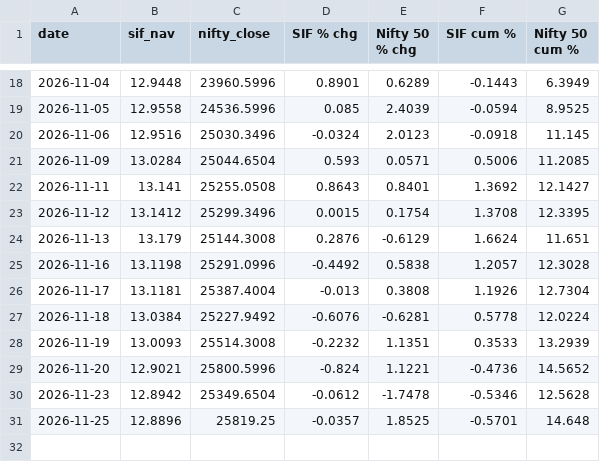
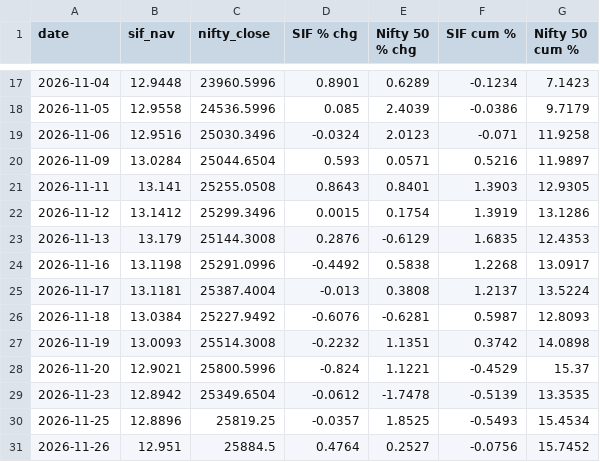
Before and after one commit to jawaharrohan25/sif-vs-nifty, a CSV file: charts/sif_90.csv, drawn as a sheet; only a part is shown, gaps mark what is left out; the diff covers the shown part only.

```diff
--- a/charts/sif_90.csv
+++ b/charts/sif_90.csv
@@ -18,14 +17,15 @@ date,sif_nav,nifty_close,SIF % chg,Nifty 50 % chg,SIF cum %,Nifty 50 cum %
-2026-11-04,12.9448,23960.5996,0.8901,0.6289,-0.1443,6.3949
-2026-11-05,12.9558,24536.5996,0.085,2.4039,-0.0594,8.9525
-2026-11-06,12.9516,25030.3496,-0.0324,2.0123,-0.0918,11.145
-2026-11-09,13.0284,25044.6504,0.593,0.0571,0.5006,11.2085
-2026-11-11,13.141,25255.0508,0.8643,0.8401,1.3692,12.1427
-2026-11-12,13.1412,25299.3496,0.0015,0.1754,1.3708,12.3395
-2026-11-13,13.179,25144.3008,0.2876,-0.6129,1.6624,11.651
-2026-11-16,13.1198,25291.0996,-0.4492,0.5838,1.2057,12.3028
-2026-11-17,13.1181,25387.4004,-0.013,0.3808,1.1926,12.7304
-2026-11-18,13.0384,25227.9492,-0.6076,-0.6281,0.5778,12.0224
-2026-11-19,13.0093,25514.3008,-0.2232,1.1351,0.3533,13.2939
-2026-11-20,12.9021,25800.5996,-0.824,1.1221,-0.4736,14.5652
-2026-11-23,12.8942,25349.6504,-0.0612,-1.7478,-0.5346,12.5628
-2026-11-25,12.8896,25819.25,-0.0357,1.8525,-0.5701,14.648
+2026-11-04,12.9448,23960.5996,0.8901,0.6289,-0.1234,7.1423
+2026-11-05,12.9558,24536.5996,0.085,2.4039,-0.0386,9.7179
+2026-11-06,12.9516,25030.3496,-0.0324,2.0123,-0.071,11.9258
+2026-11-09,13.0284,25044.6504,0.593,0.0571,0.5216,11.9897
+2026-11-11,13.141,25255.0508,0.8643,0.8401,1.3903,12.9305
+2026-11-12,13.1412,25299.3496,0.0015,0.1754,1.3919,13.1286
+2026-11-13,13.179,25144.3008,0.2876,-0.6129,1.6835,12.4353
+2026-11-16,13.1198,25291.0996,-0.4492,0.5838,1.2268,13.0917
+2026-11-17,13.1181,25387.4004,-0.013,0.3808,1.2137,13.5224
+2026-11-18,13.0384,25227.9492,-0.6076,-0.6281,0.5987,12.8093
+2026-11-19,13.0093,25514.3008,-0.2232,1.1351,0.3742,14.0898
+2026-11-20,12.9021,25800.5996,-0.824,1.1221,-0.4529,15.37
+2026-11-23,12.8942,25349.6504,-0.0612,-1.7478,-0.5139,13.3535
+2026-11-25,12.8896,25819.25,-0.0357,1.8525,-0.5493,15.4534
+2026-11-26,12.951,25884.5,0.4764,0.2527,-0.0756,15.7452
```
Also changed, not shown: 1 removed row and 30 edited cells elsewhere in this file, charts/sif_1.csv, charts/sif_1_monthly.csv, 14 other files.
